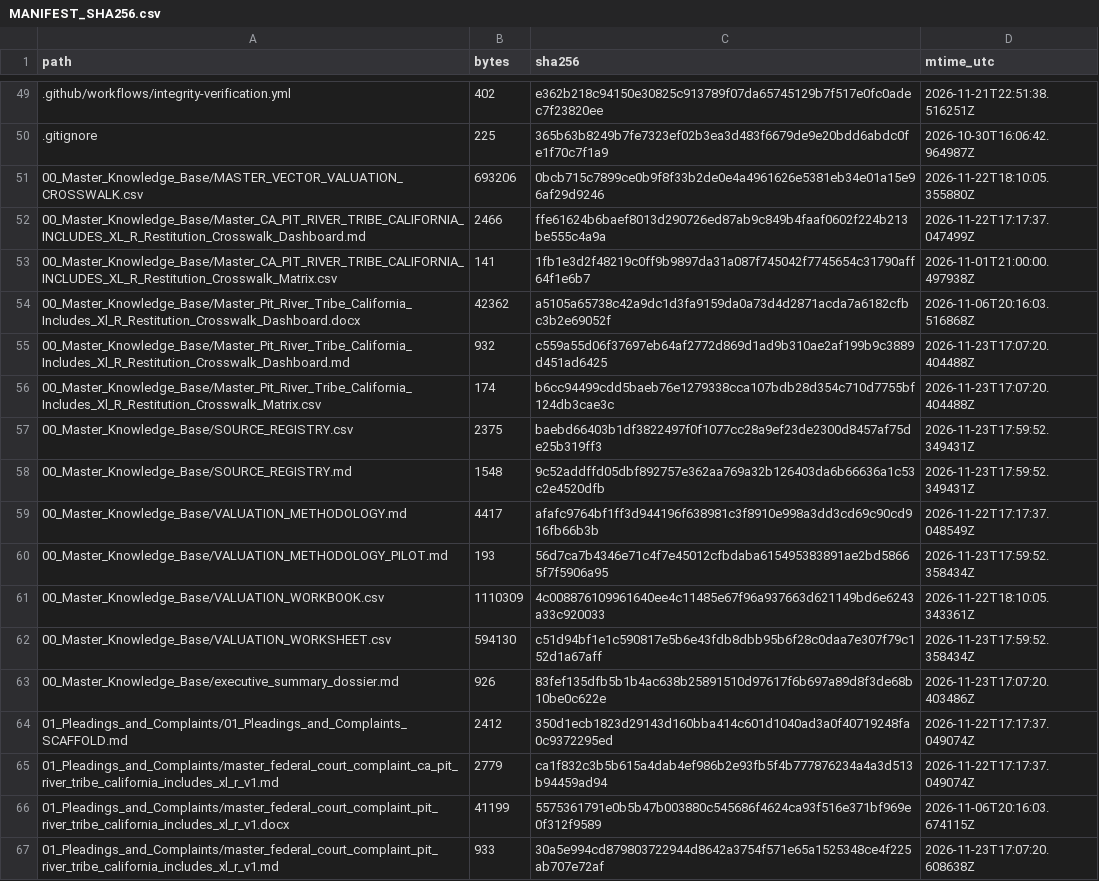
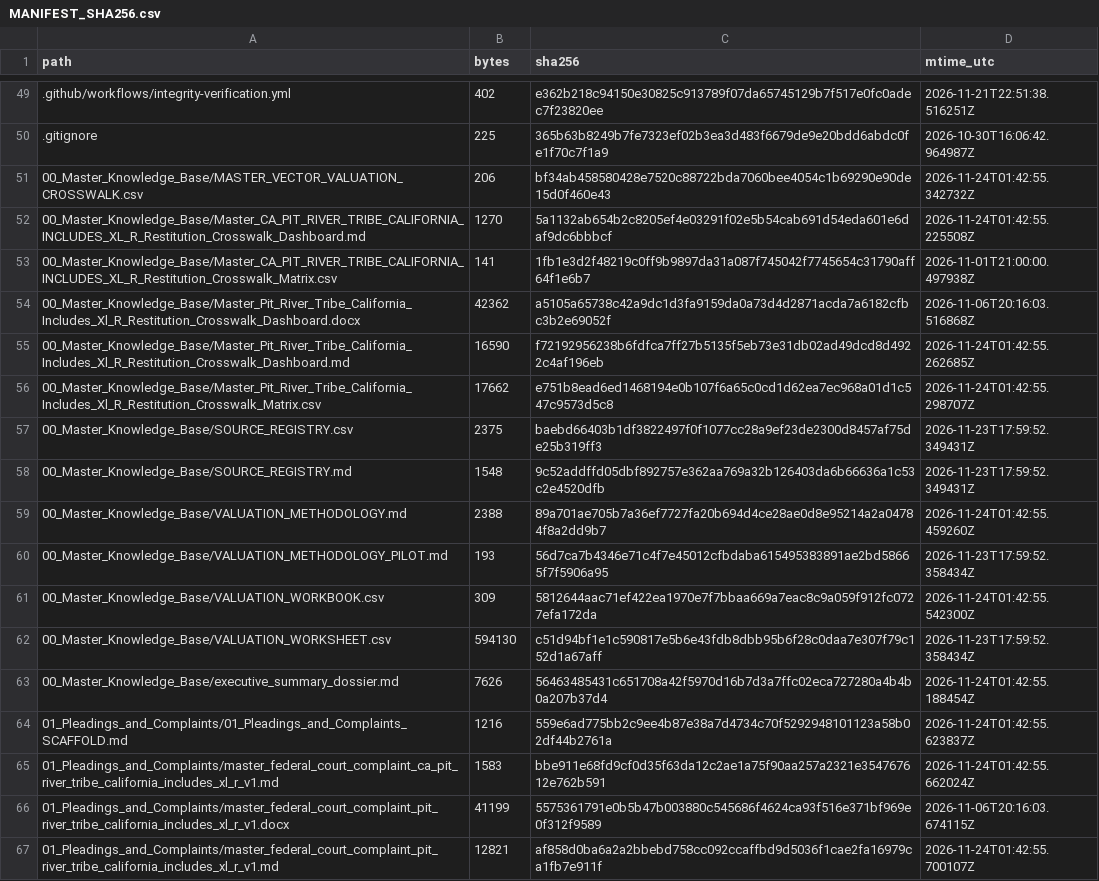
Before and after one commit to GlobalRestitutionAlliance/turtle-island-us-ca-pit-river-tribe-california-includes-xl-r-master-litigation, a CSV file: 99_Archives_and_Manifests/MANIFEST_SHA256.csv, drawn as a sheet; only a part is shown, gaps mark what is left out; the diff covers the shown part only.

```diff
--- a/99_Archives_and_Manifests/MANIFEST_SHA256.csv
+++ b/99_Archives_and_Manifests/MANIFEST_SHA256.csv
@@ -50,18 +50,18 @@ path,bytes,sha256,mtime_utc
 .gitignore,225,365b63b8249b7fe7323ef02b3ea3d483f6679de9e20bdd6abdc0fe1f70c7f1a9,2026-10-30T16:06:42.964987Z
-00_Master_Knowledge_Base/MASTER_VECTOR_VALUATION_CROSSWALK.csv,693206,0bcb715c7899ce0b9f8f33b2de0e4a4961626e5381eb34e01a15e96af29d9246,2026-11-22T18:10:05.355880Z
-00_Master_Knowledge_Base/Master_CA_PIT_RIVER_TRIBE_CALIFORNIA_INCLUDES_XL_R_Restitution_Crosswalk_Dashboard.md,2466,ffe61624b6baef8013d290726ed87ab9c849b4faaf0602f224b213be555c4a9a,2026-11-22T17:17:37.047499Z
+00_Master_Knowledge_Base/MASTER_VECTOR_VALUATION_CROSSWALK.csv,206,bf34ab458580428e7520c88722bda7060bee4054c1b69290e90de15d0f460e43,2026-11-24T01:42:55.342732Z
+00_Master_Knowledge_Base/Master_CA_PIT_RIVER_TRIBE_CALIFORNIA_INCLUDES_XL_R_Restitution_Crosswalk_Dashboard.md,1270,5a1132ab654b2c8205ef4e03291f02e5b54cab691d54eda601e6daf9dc6bbbcf,2026-11-24T01:42:55.225508Z
 00_Master_Knowledge_Base/Master_CA_PIT_RIVER_TRIBE_CALIFORNIA_INCLUDES_XL_R_Restitution_Crosswalk_Matrix.csv,141,1fb1e3d2f48219c0ff9b9897da31a087f745042f7745654c31790aff64f1e6b7,2026-11-01T21:00:00.497938Z
 00_Master_Knowledge_Base/Master_Pit_River_Tribe_California_Includes_Xl_R_Restitution_Crosswalk_Dashboard.docx,42362,a5105a65738c42a9dc1d3fa9159da0a73d4d2871acda7a6182cfbc3b2e69052f,2026-11-06T20:16:03.516868Z
-00_Master_Knowledge_Base/Master_Pit_River_Tribe_California_Includes_Xl_R_Restitution_Crosswalk_Dashboard.md,932,c559a55d06f37697eb64af2772d869d1ad9b310ae2af199b9c3889d451ad6425,2026-11-23T17:07:20.404488Z
-00_Master_Knowledge_Base/Master_Pit_River_Tribe_California_Includes_Xl_R_Restitution_Crosswalk_Matrix.csv,174,b6cc94499cdd5baeb76e1279338cca107bdb28d354c710d7755bf124db3cae3c,2026-11-23T17:07:20.404488Z
+00_Master_Knowledge_Base/Master_Pit_River_Tribe_California_Includes_Xl_R_Restitution_Crosswalk_Dashboard.md,16590,f72192956238b6fdfca7ff27b5135f5eb73e31db02ad49dcd8d4922c4af196eb,2026-11-24T01:42:55.262685Z
+00_Master_Knowledge_Base/Master_Pit_River_Tribe_California_Includes_Xl_R_Restitution_Crosswalk_Matrix.csv,17662,e751b8ead6ed1468194e0b107f6a65c0cd1d62ea7ec968a01d1c547c9573d5c8,2026-11-24T01:42:55.298707Z
 00_Master_Knowledge_Base/SOURCE_REGISTRY.csv,2375,baebd66403b1df3822497f0f1077cc28a9ef23de2300d8457af75de25b319ff3,2026-11-23T17:59:52.349431Z
 00_Master_Knowledge_Base/SOURCE_REGISTRY.md,1548,9c52addffd05dbf892757e362aa769a32b126403da6b66636a1c53c2e4520dfb,2026-11-23T17:59:52.349431Z
-00_Master_Knowledge_Base/VALUATION_METHODOLOGY.md,4417,afafc9764bf1ff3d944196f638981c3f8910e998a3dd3cd69c90cd916fb66b3b,2026-11-22T17:17:37.048549Z
+00_Master_Knowledge_Base/VALUATION_METHODOLOGY.md,2388,89a701ae705b7a36ef7727fa20b694d4ce28ae0d8e95214a2a04784f8a2dd9b7,2026-11-24T01:42:55.459260Z
 00_Master_Knowledge_Base/VALUATION_METHODOLOGY_PILOT.md,193,56d7ca7b4346e71c4f7e45012cfbdaba615495383891ae2bd58665f7f5906a95,2026-11-23T17:59:52.358434Z
-00_Master_Knowledge_Base/VALUATION_WORKBOOK.csv,1110309,4c008876109961640ee4c11485e67f96a937663d621149bd6e6243a33c920033,2026-11-22T18:10:05.343361Z
+00_Master_Knowledge_Base/VALUATION_WORKBOOK.csv,309,5812644aac71ef422ea1970e7f7bbaa669a7eac8c9a059f912fc0727efa172da,2026-11-24T01:42:55.542300Z
 00_Master_Knowledge_Base/VALUATION_WORKSHEET.csv,594130,c51d94bf1e1c590817e5b6e43fdb8dbb95b6f28c0daa7e307f79c152d1a67aff,2026-11-23T17:59:52.358434Z
-00_Master_Knowledge_Base/executive_summary_dossier.md,926,83fef135dfb5b1b4ac638b25891510d97617f6b697a89d8f3de68b10be0c622e,2026-11-23T17:07:20.403486Z
-01_Pleadings_and_Complaints/01_Pleadings_and_Complaints_SCAFFOLD.md,2412,350d1ecb1823d29143d160bba414c601d1040ad3a0f40719248fa0c9372295ed,2026-11-22T17:17:37.049074Z
-01_Pleadings_and_Complaints/master_federal_court_complaint_ca_pit_river_tribe_california_includes_xl_r_v1.md,2779,ca1f832c3b5b615a4dab4ef986b2e93fb5f4b777876234a4a3d513b94459ad94,2026-11-22T17:17:37.049074Z
+00_Master_Knowledge_Base/executive_summary_dossier.md,7626,56463485431c651708a42f5970d16b7d3a7ffc02eca727280a4b4b0a207b37d4,2026-11-24T01:42:55.188454Z
+01_Pleadings_and_Complaints/01_Pleadings_and_Complaints_SCAFFOLD.md,1216,559e6ad775bb2c9ee4b87e38a7d4734c70f5292948101123a58b02df44b2761a,2026-11-24T01:42:55.623837Z
+01_Pleadings_and_Complaints/master_federal_court_complaint_ca_pit_river_tribe_california_includes_xl_r_v1.md,1583,bbe911e68fd9cf0d35f63da12c2ae1a75f90aa257a2321e354767612e762b591,2026-11-24T01:42:55.662024Z
 01_Pleadings_and_Complaints/master_federal_court_complaint_pit_river_tribe_california_includes_xl_r_v1.docx,41199,5575361791e0b5b47b003880c545686f4624ca93f516e371bf969e0f312f9589,2026-11-06T20:16:03.674115Z
-01_Pleadings_and_Complaints/master_federal_court_complaint_pit_river_tribe_california_includes_xl_r_v1.md,933,30a5e994cd879803722944d8642a3754f571e65a1525348ce4f225ab707e72af,2026-11-23T17:07:20.608638Z
+01_Pleadings_and_Complaints/master_federal_court_complaint_pit_river_tribe_california_includes_xl_r_v1.md,12821,af858d0ba6a2a2bbebd758cc092ccaffbd9d5036f1cae2fa16979ca1fb7e911f,2026-11-24T01:42:55.700107Z
```
Also changed, not shown: 80 edited cells elsewhere in this file, 37 other files.
